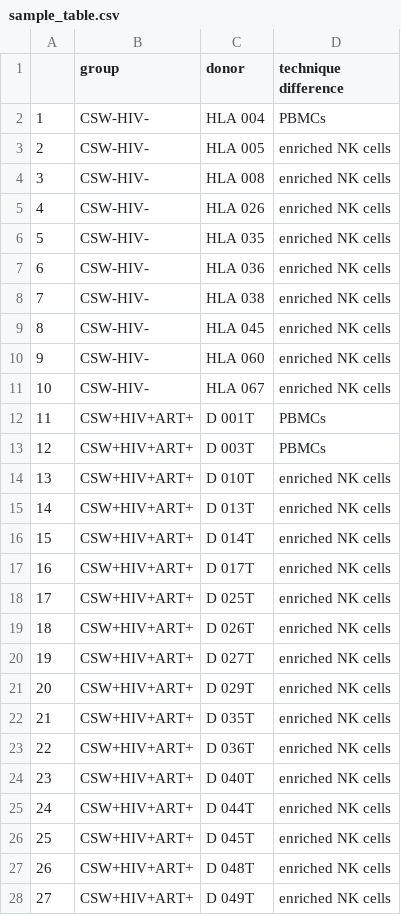
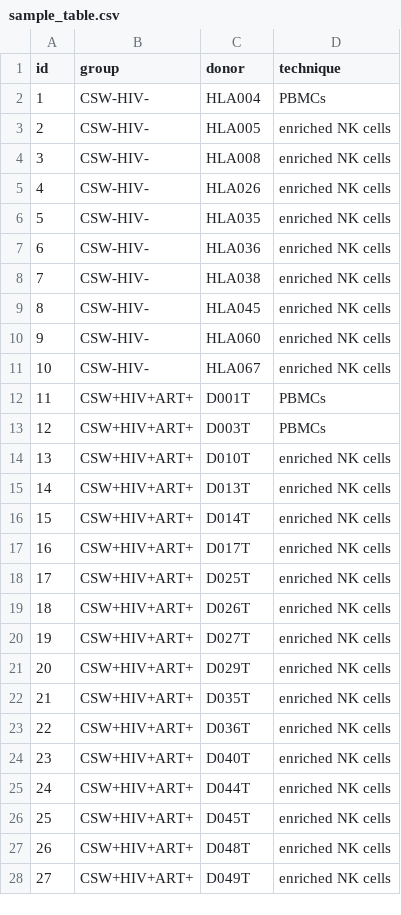
Before and after one commit to ChristofSeiler/CyTOF_PowerAnalysis, a CSV file: sample_table.csv, drawn as a sheet; only a part is shown; the diff covers the shown part only.

Commit message:
updated csv files

```diff
--- a/sample_table.csv
+++ b/sample_table.csv
@@ -1,28 +1,28 @@
-,group,donor,technique difference
-1,CSW-HIV-,HLA 004,PBMCs
-2,CSW-HIV-,HLA 005,enriched NK cells
-3,CSW-HIV-,HLA 008,enriched NK cells
-4,CSW-HIV-,HLA 026,enriched NK cells
-5,CSW-HIV-,HLA 035,enriched NK cells
-6,CSW-HIV-,HLA 036,enriched NK cells
-7,CSW-HIV-,HLA 038,enriched NK cells
-8,CSW-HIV-,HLA 045,enriched NK cells
-9,CSW-HIV-,HLA 060,enriched NK cells
-10,CSW-HIV-,HLA 067 ,enriched NK cells
-11,CSW+HIV+ART+,D 001T,PBMCs
-12,CSW+HIV+ART+,D 003T,PBMCs
-13,CSW+HIV+ART+,D 010T,enriched NK cells
-14,CSW+HIV+ART+,D 013T,enriched NK cells
-15,CSW+HIV+ART+,D 014T,enriched NK cells
-16,CSW+HIV+ART+,D 017T,enriched NK cells
-17,CSW+HIV+ART+,D 025T,enriched NK cells
-18,CSW+HIV+ART+,D 026T,enriched NK cells
-19,CSW+HIV+ART+,D 027T,enriched NK cells
-20,CSW+HIV+ART+,D 029T,enriched NK cells
-21,CSW+HIV+ART+,D 035T,enriched NK cells
-22,CSW+HIV+ART+,D 036T,enriched NK cells
-23,CSW+HIV+ART+,D 040T,enriched NK cells
-24,CSW+HIV+ART+,D 044T,enriched NK cells
-25,CSW+HIV+ART+,D 045T,enriched NK cells
-26,CSW+HIV+ART+,D 048T,enriched NK cells
-27,CSW+HIV+ART+,D 049T,enriched NK cells
+id,group,donor,technique
+1,CSW-HIV-,HLA004,PBMCs
+2,CSW-HIV-,HLA005,enriched NK cells
+3,CSW-HIV-,HLA008,enriched NK cells
+4,CSW-HIV-,HLA026,enriched NK cells
+5,CSW-HIV-,HLA035,enriched NK cells
+6,CSW-HIV-,HLA036,enriched NK cells
+7,CSW-HIV-,HLA038,enriched NK cells
+8,CSW-HIV-,HLA045,enriched NK cells
+9,CSW-HIV-,HLA060,enriched NK cells
+10,CSW-HIV-,HLA067 ,enriched NK cells
+11,CSW+HIV+ART+,D001T,PBMCs
+12,CSW+HIV+ART+,D003T,PBMCs
+13,CSW+HIV+ART+,D010T,enriched NK cells
+14,CSW+HIV+ART+,D013T,enriched NK cells
+15,CSW+HIV+ART+,D014T,enriched NK cells
+16,CSW+HIV+ART+,D017T,enriched NK cells
+17,CSW+HIV+ART+,D025T,enriched NK cells
+18,CSW+HIV+ART+,D026T,enriched NK cells
+19,CSW+HIV+ART+,D027T,enriched NK cells
+20,CSW+HIV+ART+,D029T,enriched NK cells
+21,CSW+HIV+ART+,D035T,enriched NK cells
+22,CSW+HIV+ART+,D036T,enriched NK cells
+23,CSW+HIV+ART+,D040T,enriched NK cells
+24,CSW+HIV+ART+,D044T,enriched NK cells
+25,CSW+HIV+ART+,D045T,enriched NK cells
+26,CSW+HIV+ART+,D048T,enriched NK cells
+27,CSW+HIV+ART+,D049T,enriched NK cells
```
Also changed, not shown: 42 edited cells elsewhere in this file.
